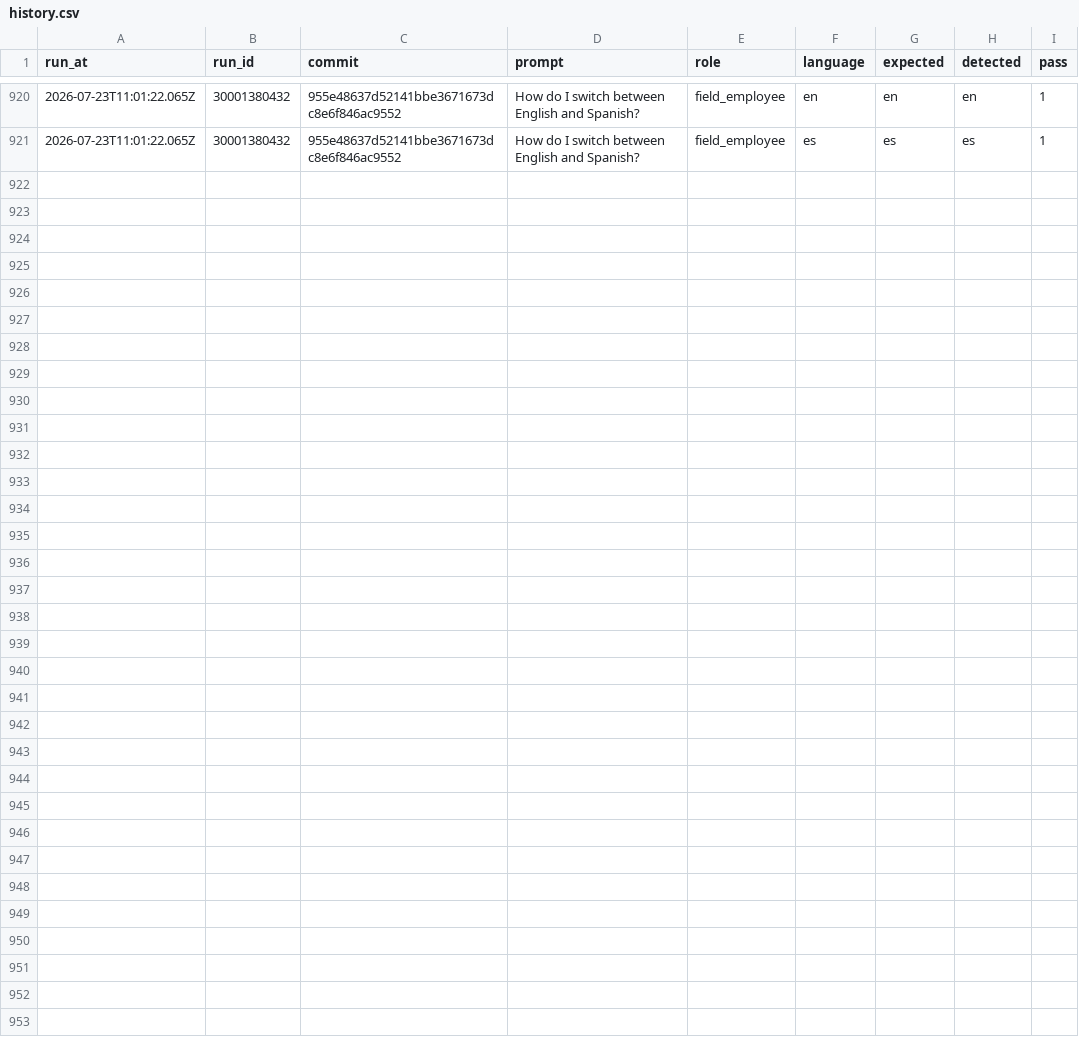
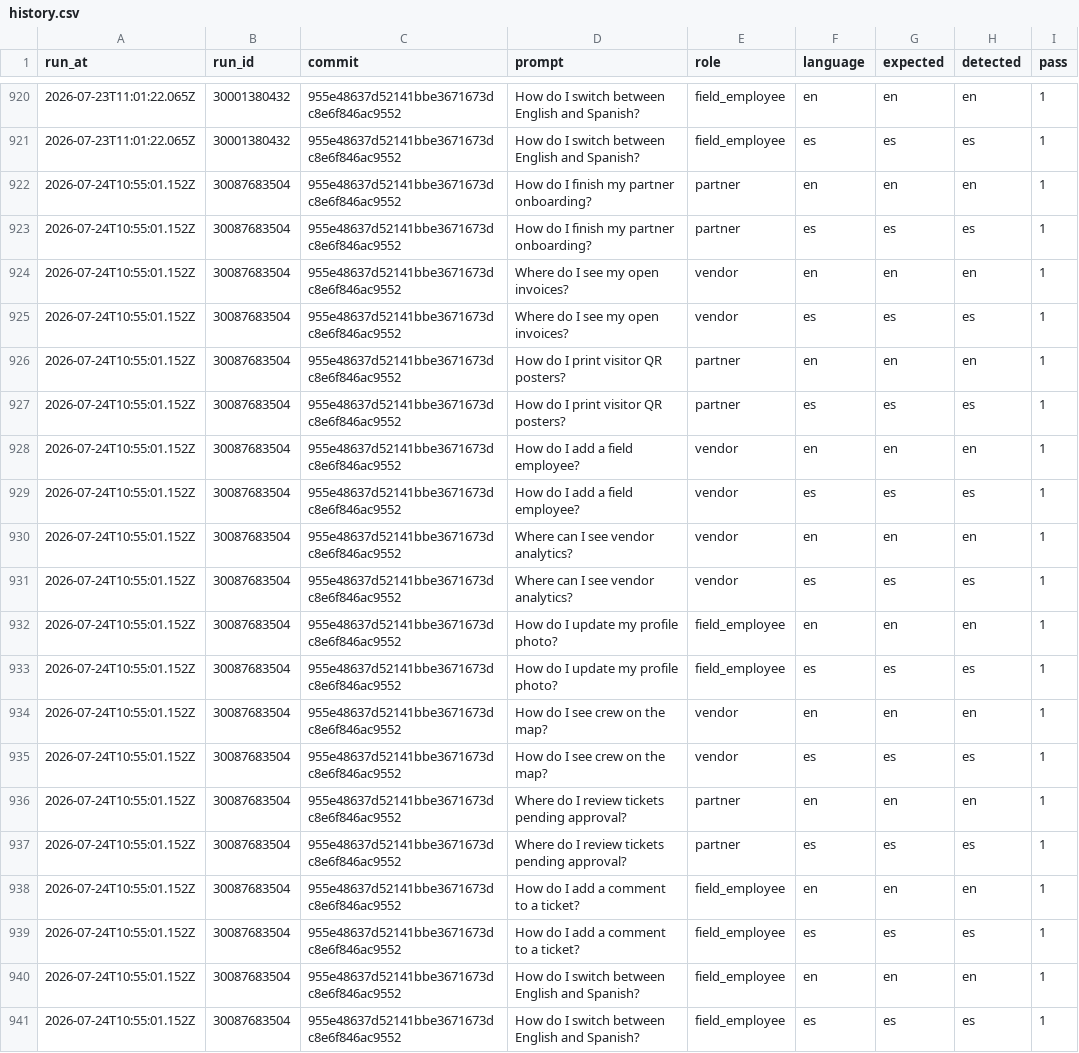
Before and after one commit to jelerick2/VNDRLY.ai, a CSV file: data/assistant-language-eval/history.csv, drawn as a sheet; only a part is shown, gaps mark what is left out.

```diff
--- a/data/assistant-language-eval/history.csv
+++ b/data/assistant-language-eval/history.csv
@@ -921 +921,21 @@ run_at,run_id,commit,prompt,role,language,expected,detected,pass
 2026-07-23T11:01:22.065Z,30001380432,955e48637d52141bbe3671673dc8e6f846ac9552,How do I switch between English and Spanish?,field_employee,es,es,es,1
+2026-07-24T10:55:01.152Z,30087683504,955e48637d52141bbe3671673dc8e6f846ac9552,How do I finish my partner onboarding?,partner,en,en,en,1
+2026-07-24T10:55:01.152Z,30087683504,955e48637d52141bbe3671673dc8e6f846ac9552,How do I finish my partner onboarding?,partner,es,es,es,1
+2026-07-24T10:55:01.152Z,30087683504,955e48637d52141bbe3671673dc8e6f846ac9552,Where do I see my open invoices?,vendor,en,en,en,1
+2026-07-24T10:55:01.152Z,30087683504,955e48637d52141bbe3671673dc8e6f846ac9552,Where do I see my open invoices?,vendor,es,es,es,1
+2026-07-24T10:55:01.152Z,30087683504,955e48637d52141bbe3671673dc8e6f846ac9552,How do I print visitor QR posters?,partner,en,en,en,1
+2026-07-24T10:55:01.152Z,30087683504,955e48637d52141bbe3671673dc8e6f846ac9552,How do I print visitor QR posters?,partner,es,es,es,1
+2026-07-24T10:55:01.152Z,30087683504,955e48637d52141bbe3671673dc8e6f846ac9552,How do I add a field employee?,vendor,en,en,en,1
+2026-07-24T10:55:01.152Z,30087683504,955e48637d52141bbe3671673dc8e6f846ac9552,How do I add a field employee?,vendor,es,es,es,1
+2026-07-24T10:55:01.152Z,30087683504,955e48637d52141bbe3671673dc8e6f846ac9552,Where can I see vendor analytics?,vendor,en,en,en,1
+2026-07-24T10:55:01.152Z,30087683504,955e48637d52141bbe3671673dc8e6f846ac9552,Where can I see vendor analytics?,vendor,es,es,es,1
+2026-07-24T10:55:01.152Z,30087683504,955e48637d52141bbe3671673dc8e6f846ac9552,How do I update my profile photo?,field_employee,en,en,en,1
+2026-07-24T10:55:01.152Z,30087683504,955e48637d52141bbe3671673dc8e6f846ac9552,How do I update my profile photo?,field_employee,es,es,es,1
+2026-07-24T10:55:01.152Z,30087683504,955e48637d52141bbe3671673dc8e6f846ac9552,How do I see crew on the map?,vendor,en,en,en,1
+2026-07-24T10:55:01.152Z,30087683504,955e48637d52141bbe3671673dc8e6f846ac9552,How do I see crew on the map?,vendor,es,es,es,1
+2026-07-24T10:55:01.152Z,30087683504,955e48637d52141bbe3671673dc8e6f846ac9552,Where do I review tickets pending approval?,partner,en,en,en,1
+2026-07-24T10:55:01.152Z,30087683504,955e48637d52141bbe3671673dc8e6f846ac9552,Where do I review tickets pending approval?,partner,es,es,es,1
+2026-07-24T10:55:01.152Z,30087683504,955e48637d52141bbe3671673dc8e6f846ac9552,How do I add a comment to a ticket?,field_employee,en,en,en,1
+2026-07-24T10:55:01.152Z,30087683504,955e48637d52141bbe3671673dc8e6f846ac9552,How do I add a comment to a ticket?,field_employee,es,es,es,1
+2026-07-24T10:55:01.152Z,30087683504,955e48637d52141bbe3671673dc8e6f846ac9552,How do I switch between English and Spanish?,field_employee,en,en,en,1
+2026-07-24T10:55:01.152Z,30087683504,955e48637d52141bbe3671673dc8e6f846ac9552,How do I switch between English and Spanish?,field_employee,es,es,es,1
```
Also changed, not shown: 1 other file.
